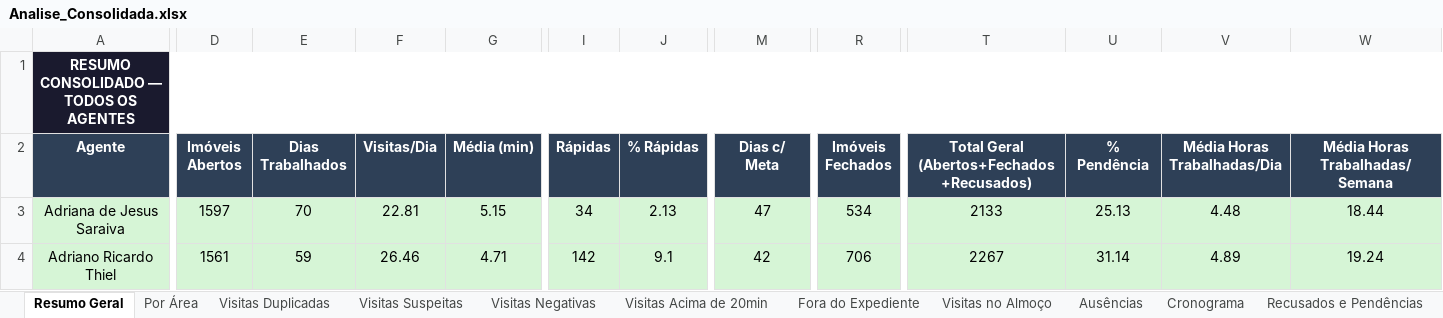
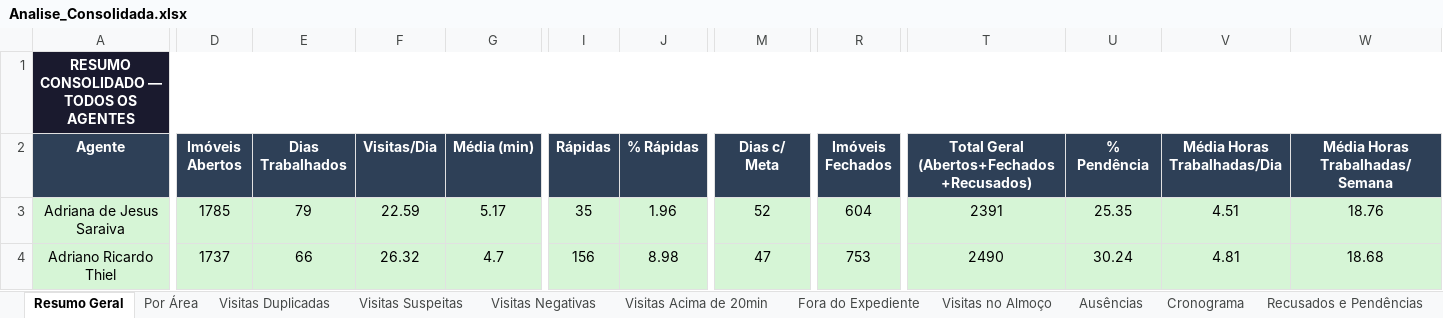
Before and after one commit to LucsDevPro/Sentinela, an Excel workbook: data/Analise_Consolidada.xlsx, sheet Resumo Geral, drawn as a sheet; only a part is shown, gaps mark what is left out; values as stored, in another font and other column widths than the file's, no borders; the diff covers the shown part only; the diff names each change by its address in the sheet, - before the commit and + after, or states it on an @@ line.

```diff
--- a/data/Analise_Consolidada.xlsx (sheet Resumo Geral)
+++ b/data/Analise_Consolidada.xlsx (sheet Resumo Geral)
-D3 (Imóveis Abertos): 1597
+D3 (Imóveis Abertos): 1785
-E3 (Dias Trabalhados): 70
+E3 (Dias Trabalhados): 79
-F3 (Visitas/Dia): 22.81
+F3 (Visitas/Dia): 22.59
-G3 (Média (min)): 5.15
+G3 (Média (min)): 5.17
-I3 (Rápidas): 34
+I3 (Rápidas): 35
-J3 (% Rápidas): 2.13
+J3 (% Rápidas): 1.96
-M3 (Dias c/ Meta): 47
+M3 (Dias c/ Meta): 52
-R3 (Imóveis Fechados): 534
+R3 (Imóveis Fechados): 604
-T3: 2133
+T3: 2391
-U3 (% Pendência): 25.13
+U3 (% Pendência): 25.35
-V3 (Média Horas Trabalhadas/Dia): 4.48
+V3 (Média Horas Trabalhadas/Dia): 4.51
-W3 (Média Horas Trabalhadas/Semana): 18.44
+W3 (Média Horas Trabalhadas/Semana): 18.76
-D4 (Imóveis Abertos): 1561
+D4 (Imóveis Abertos): 1737
-E4 (Dias Trabalhados): 59
+E4 (Dias Trabalhados): 66
-F4 (Visitas/Dia): 26.46
+F4 (Visitas/Dia): 26.32
-G4 (Média (min)): 4.71
+G4 (Média (min)): 4.7
-I4 (Rápidas): 142
+I4 (Rápidas): 156
-J4 (% Rápidas): 9.1
+J4 (% Rápidas): 8.98
-M4 (Dias c/ Meta): 42
+M4 (Dias c/ Meta): 47
-R4 (Imóveis Fechados): 706
+R4 (Imóveis Fechados): 753
-T4: 2267
+T4: 2490
-U4 (% Pendência): 31.14
+U4 (% Pendência): 30.24
-V4 (Média Horas Trabalhadas/Dia): 4.89
+V4 (Média Horas Trabalhadas/Dia): 4.81
-W4 (Média Horas Trabalhadas/Semana): 19.24
+W4 (Média Horas Trabalhadas/Semana): 18.68
```
Also changed, not shown: 668 edited cells and cell formats elsewhere in this sheet, sheet Ausências, sheet Resumo Semanal, sheet Ranking, sheet Recusados e Pendências, sheet Por Área, sheet Visitas Acima de 20min, 6 more sheets, data/historico/semana_318.xlsx, data/historico/semana_319.xlsx, 29 other files.
